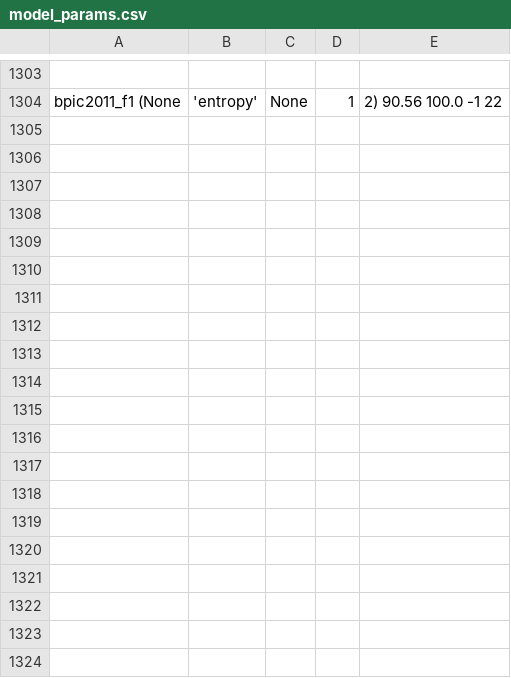
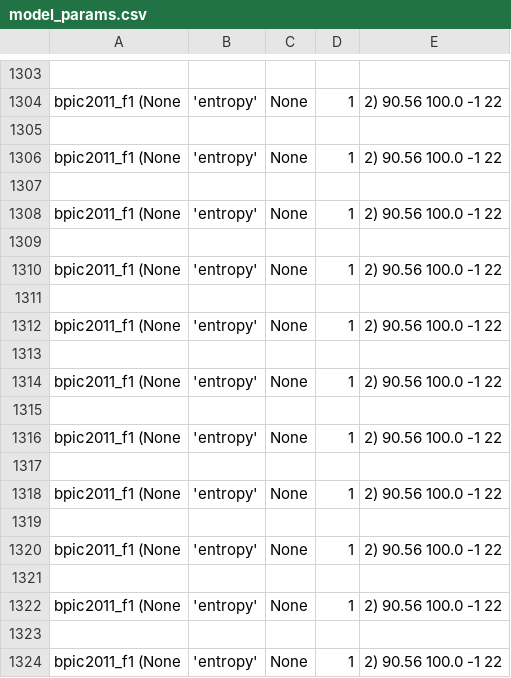
Before and after one commit to GoldenRose01/Thesis, a CSV file: media/output/model_params.csv, drawn as a sheet; only a part is shown, gaps mark what is left out; the diff covers the shown part only; the diff names each change by its address in the sheet, - before the commit and + after, or states it on an @@ line.

```diff
--- a/media/output/model_params.csv
+++ b/media/output/model_params.csv
+row 1305: (empty)
+row 1306: bpic2011_f1 (None | 'entropy' | None | 1 | 2) 90.56 100.0 -1 22
+row 1307: (empty)
+row 1308: bpic2011_f1 (None | 'entropy' | None | 1 | 2) 90.56 100.0 -1 22
+row 1309: (empty)
+row 1310: bpic2011_f1 (None | 'entropy' | None | 1 | 2) 90.56 100.0 -1 22
+row 1311: (empty)
+row 1312: bpic2011_f1 (None | 'entropy' | None | 1 | 2) 90.56 100.0 -1 22
+row 1313: (empty)
+row 1314: bpic2011_f1 (None | 'entropy' | None | 1 | 2) 90.56 100.0 -1 22
+row 1315: (empty)
+row 1316: bpic2011_f1 (None | 'entropy' | None | 1 | 2) 90.56 100.0 -1 22
+row 1317: (empty)
+row 1318: bpic2011_f1 (None | 'entropy' | None | 1 | 2) 90.56 100.0 -1 22
+row 1319: (empty)
+row 1320: bpic2011_f1 (None | 'entropy' | None | 1 | 2) 90.56 100.0 -1 22
+row 1321: (empty)
+row 1322: bpic2011_f1 (None | 'entropy' | None | 1 | 2) 90.56 100.0 -1 22
+row 1323: (empty)
+row 1324: bpic2011_f1 (None | 'entropy' | None | 1 | 2) 90.56 100.0 -1 22
```
Also changed, not shown: 18 added rows elsewhere in this file, 19 other files.
